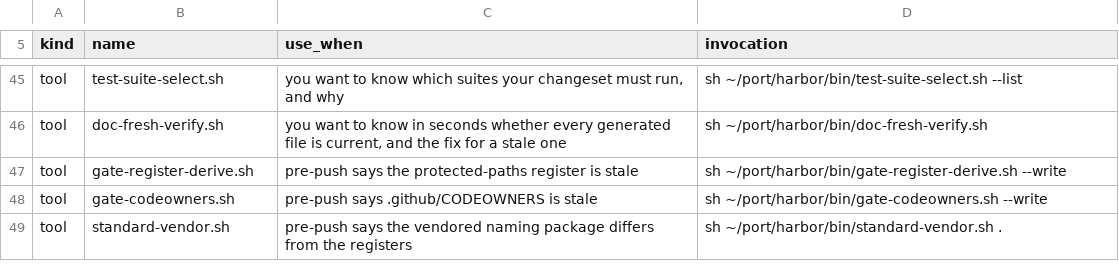
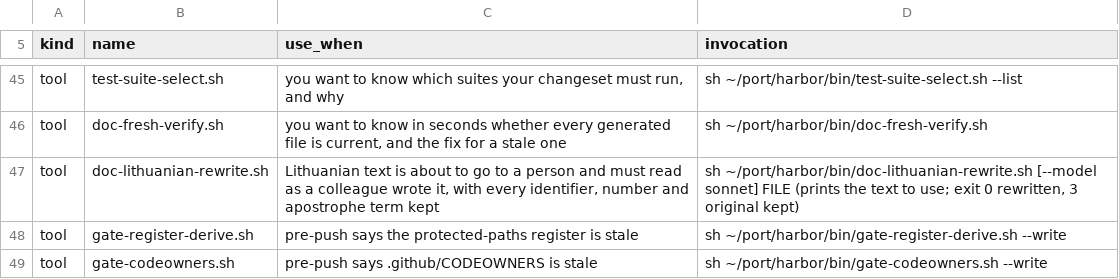
Before and after one commit to VytCepas/harbor-core, a TSV file: contracts/agent-tools.tsv, drawn as a sheet; only a part is shown, gaps mark what is left out; the shorter side is filled out with more unchanged rows; the diff names each change by its address in the sheet, - before the commit and + after, or states it on an @@ line.

```diff
--- a/contracts/agent-tools.tsv
+++ b/contracts/agent-tools.tsv
+row 47: tool | doc-lithuanian-rewrite.sh | Lithuanian text is about to go to a person and must read as a colleague wrote it, with every identifier, number and apostrophe term kept | sh ~/port/harbor/bin/doc-lithuanian-rewrite.sh [--model sonnet] FILE (prints the text to use; exit 0 rewritten, 3 original kept)
```
Also changed, not shown: contracts/bin.tsv, contracts/bq-values.tsv, 24 other files.
